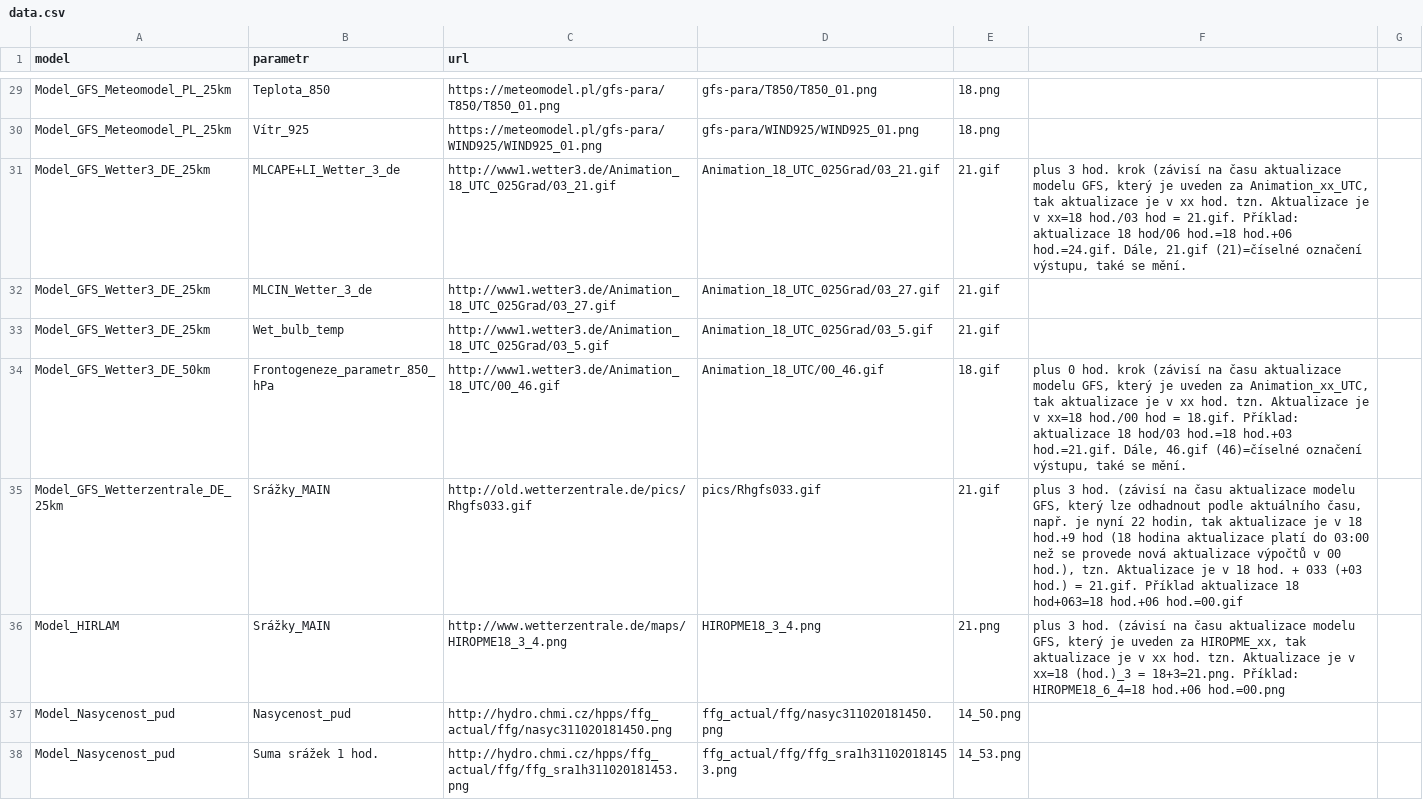
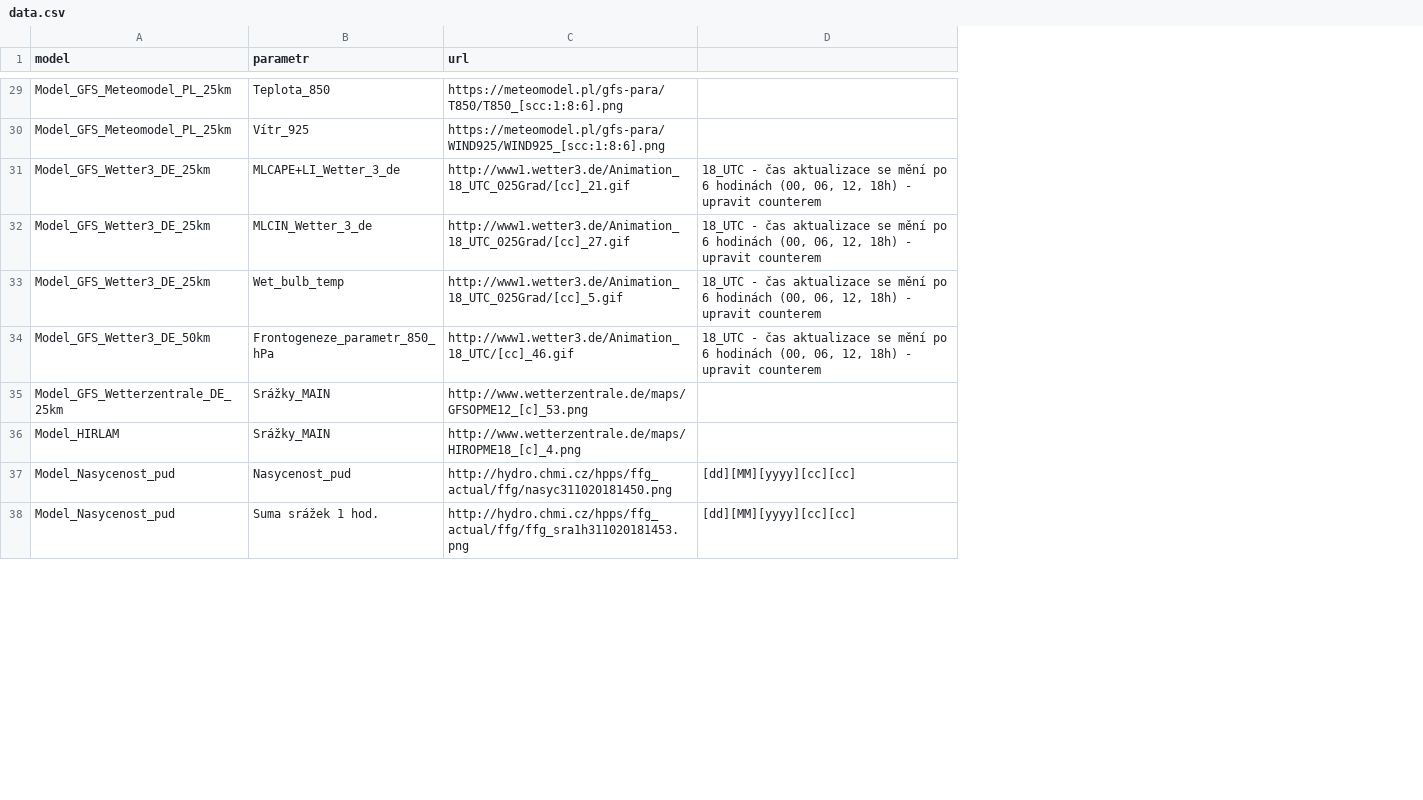
Before and after one commit to jichu/Meteo, a CSV file: DownloaderImagesModels/bin/Debug/data.csv, drawn as a sheet; only a part is shown, gaps mark what is left out; removed rows and columns are numbered as before the commit, all else as after; the diff covers the shown part only; the diff names each change by its address in the sheet, - before the commit and + after, or states it on an @@ line.

```diff
--- a/DownloaderImagesModels/bin/Debug/data.csv
+++ b/DownloaderImagesModels/bin/Debug/data.csv
-column D, rows 29-38: gfs-para/T850/T850_01.png | gfs-para/WIND925/WIND925_01.png | Animation_18_UTC_025Grad/03_21.gif | Animation_18_UTC_025Grad/03_27.gif | Animation_18_UTC_025Grad/03_5.gif | Animation_18_UTC/00_46.gif | pics/Rhgfs033.gif | HIROPME18_3_4.png | ffg_actual/ffg/nasyc311020181450.png | ffg_actual/ffg/ffg_sra1h311020181453.png
-column E, rows 29-38: 18.png | 18.png | 21.gif | 21.gif | 21.gif | 18.gif | 21.gif | 21.png | 14_50.png | 14_53.png
-column F, rows 31-36: plus 3 hod. krok (závisí na času aktualizace modelu GFS, který je uveden za Animation_xx_UTC, tak aktualizace je v xx hod. tzn. Aktualizace je v xx=18 hod./03 hod = 21.gif. Příklad: aktualizace 18 hod/06 hod.=18 hod.+06 hod.=24.gif. Dále, 21.gif (21)=číselné označení výstupu, také se mění. |  |  | plus 0 hod. krok (závisí na času aktualizace modelu GFS, který je uveden za Animation_xx_UTC, tak aktualizace je v xx hod. tzn. Aktualizace je v xx=18 hod./00 hod = 18.gif. Příklad: aktualizace 18 hod/03 hod.=18 hod.+03 hod.=21.gif. Dále, 46.gif (46)=číselné označení výstupu, také se mění. | plus 3 hod. (závisí na času aktualizace modelu GFS, který lze odhadnout podle aktuálního času, např. je nyní 22 hodin, tak aktualizace je v 18 hod.+9 hod (18 hodina aktualizace platí do 03:00 než se provede nová aktualizace výpočtů v 00 hod.), tzn. Aktualizace je v 18 hod. + 033 (+03 hod.) = 21.gif. Příklad aktualizace 18 hod+063=18 hod.+06 hod.=00.gif | plus 3 hod. (závisí na času aktualizace modelu GFS, který je uveden za HIROPME_xx, tak aktualizace je v xx hod. tzn. Aktualizace je v xx=18 (hod.)_3 = 18+3=21.png. Příklad: HIROPME18_6_4=18 hod.+06 hod.=00.png
-column G, empty
+column D, rows 31-38: 18_UTC - čas aktualizace se mění po 6 hodinách (00, 06, 12, 18h) - upravit counterem | 18_UTC - čas aktualizace se mění po 6 hodinách (00, 06, 12, 18h) - upravit counterem | 18_UTC - čas aktualizace se mění po 6 hodinách (00, 06, 12, 18h) - upravit counterem | 18_UTC - čas aktualizace se mění po 6 hodinách (00, 06, 12, 18h) - upravit counterem |  |  | [dd][MM][yyyy][cc][cc] | [dd][MM][yyyy][cc][cc]
-C29 (url): https://meteomodel.pl/gfs-para/T850/T850_01.png
+C29 (url): https://meteomodel.pl/gfs-para/T850/T850_[scc:1:8:6].png
-C30 (url): https://meteomodel.pl/gfs-para/WIND925/WIND925_01.png
+C30 (url): https://meteomodel.pl/gfs-para/WIND925/WIND925_[scc:1:8:6].png
-C31 (url): http://www1.wetter3.de/Animation_18_UTC_025Grad/03_21.gif
+C31 (url): http://www1.wetter3.de/Animation_18_UTC_025Grad/[cc]_21.gif
-C32 (url): http://www1.wetter3.de/Animation_18_UTC_025Grad/03_27.gif
+C32 (url): http://www1.wetter3.de/Animation_18_UTC_025Grad/[cc]_27.gif
-C33 (url): http://www1.wetter3.de/Animation_18_UTC_025Grad/03_5.gif
+C33 (url): http://www1.wetter3.de/Animation_18_UTC_025Grad/[cc]_5.gif
-C34 (url): http://www1.wetter3.de/Animation_18_UTC/00_46.gif
+C34 (url): http://www1.wetter3.de/Animation_18_UTC/[cc]_46.gif
-C35 (url): http://old.wetterzentrale.de/pics/Rhgfs033.gif
+C35 (url): http://www.wetterzentrale.de/maps/GFSOPME12_[c]_53.png
-C36 (url): http://www.wetterzentrale.de/maps/HIROPME18_3_4.png
+C36 (url): http://www.wetterzentrale.de/maps/HIROPME18_[c]_4.png
```
Also changed, not shown: 37 edited cells elsewhere in this file, 1 other file.
